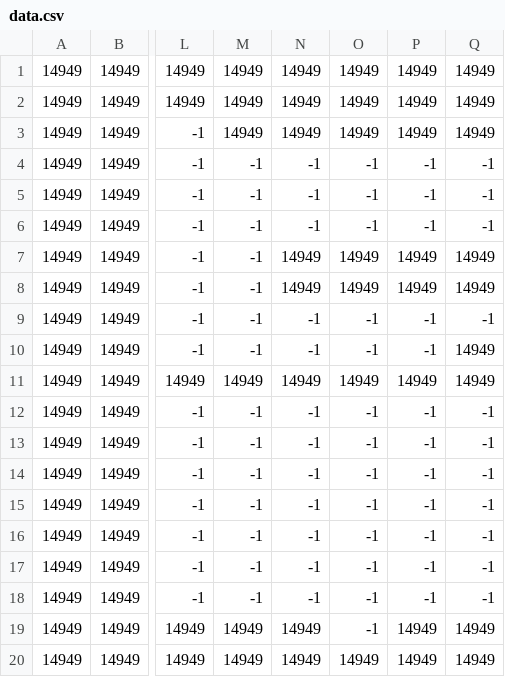
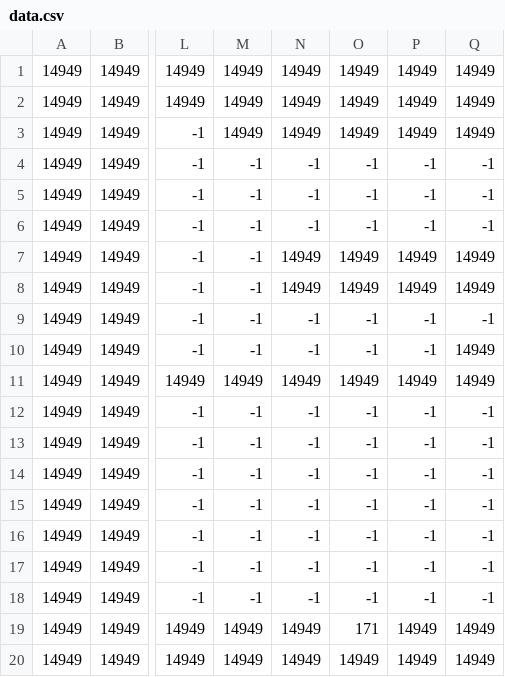
Before and after one commit to BabyYod4/The-Wonders-of-Mazalt, a CSV file: MainScreen_/DWARF/Assets/Models/tutorial_map/data.csv, drawn as a sheet; only a part is shown, gaps mark what is left out; the diff names each change by its address in the sheet, - before the commit and + after, or states it on an @@ line.

```diff
--- a/MainScreen_/DWARF/Assets/Models/tutorial_map/data.csv
+++ b/MainScreen_/DWARF/Assets/Models/tutorial_map/data.csv
-O19: -1
+O19: 171
```
Also changed, not shown: MainScreen_/DWARF/Assets/Models/test_map/data.csv, 18 other files.
